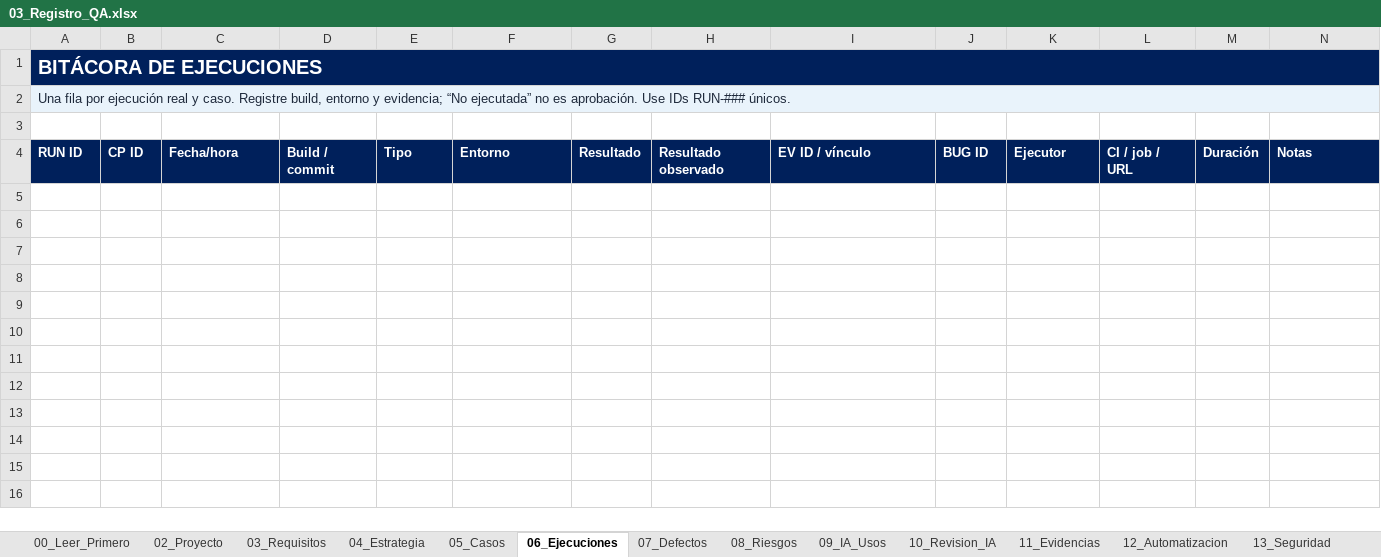
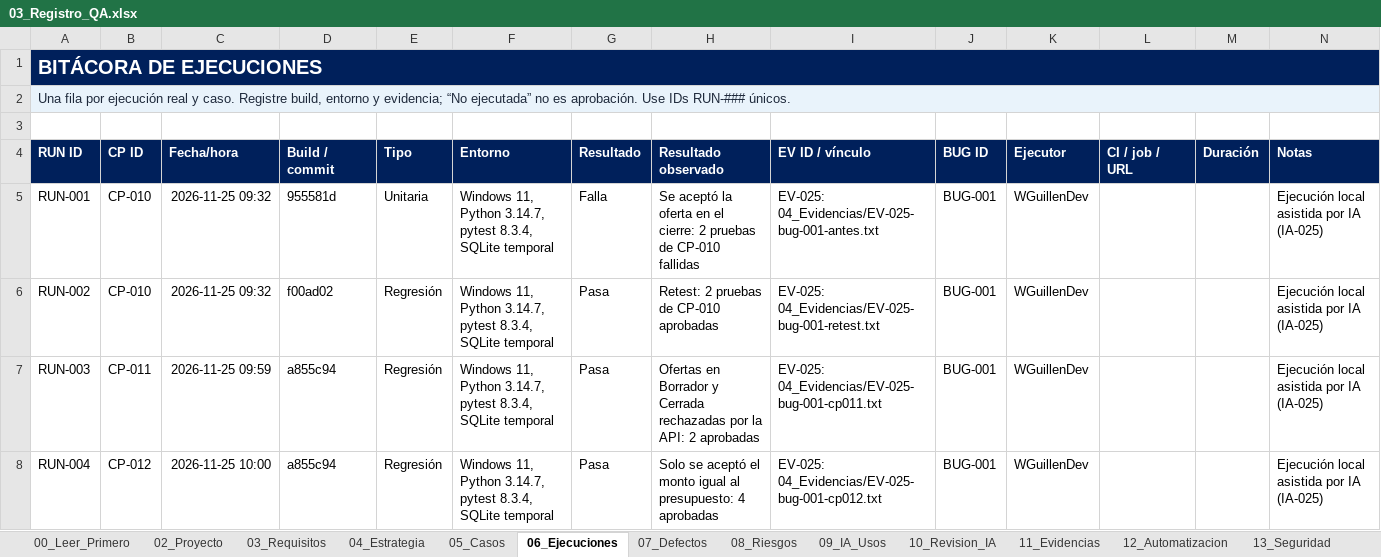
Before and after one commit to Jania02/licitaciones-qa-isw622, an Excel workbook: 03_Registro_QA/03_Registro_QA.xlsx, sheet 06_Ejecuciones, drawn as a sheet; values as stored, in another font and other column widths than the file's, no borders; conditional formats and table styles not drawn; the diff names each change by its address in the sheet, - before the commit and + after, or states it on an @@ line.

Commit message:
docs: registrar casos, ejecuciones y evidencia de requisitos y BUG-001 (#3, #25)

```diff
--- a/03_Registro_QA/03_Registro_QA.xlsx (sheet 06_Ejecuciones)
+++ b/03_Registro_QA/03_Registro_QA.xlsx (sheet 06_Ejecuciones)
+row 5: RUN-001 | CP-010 | 2026-11-25 09:32 | 955581d | Unitaria | Windows 11, Python 3.14.7, pytest 8.3.4, SQLite temporal | Falla | Se aceptó la oferta en el cierre: 2 pruebas de CP-010 fallidas | EV-025: 04_Evidencias/EV-025-bug-001-antes.txt | BUG-001 | WGuillenDev |  |  | Ejecución local asistida por IA (IA-025)
+row 6: RUN-002 | CP-010 | 2026-11-25 09:32 | f00ad02 | Regresión | Windows 11, Python 3.14.7, pytest 8.3.4, SQLite temporal | Pasa | Retest: 2 pruebas de CP-010 aprobadas | EV-025: 04_Evidencias/EV-025-bug-001-retest.txt | BUG-001 | WGuillenDev |  |  | Ejecución local asistida por IA (IA-025)
+row 7: RUN-003 | CP-011 | 2026-11-25 09:59 | a855c94 | Regresión | Windows 11, Python 3.14.7, pytest 8.3.4, SQLite temporal | Pasa | Ofertas en Borrador y Cerrada rechazadas por la API: 2 aprobadas | EV-025: 04_Evidencias/EV-025-bug-001-cp011.txt | BUG-001 | WGuillenDev |  |  | Ejecución local asistida por IA (IA-025)
+row 8: RUN-004 | CP-012 | 2026-11-25 10:00 | a855c94 | Regresión | Windows 11, Python 3.14.7, pytest 8.3.4, SQLite temporal | Pasa | Solo se aceptó el monto igual al presupuesto: 4 aprobadas | EV-025: 04_Evidencias/EV-025-bug-001-cp012.txt | BUG-001 | WGuillenDev |  |  | Ejecución local asistida por IA (IA-025)
```
Also changed, not shown: sheet 05_Casos, sheet 11_Evidencias, sheet 07_Defectos, 2 other files.
